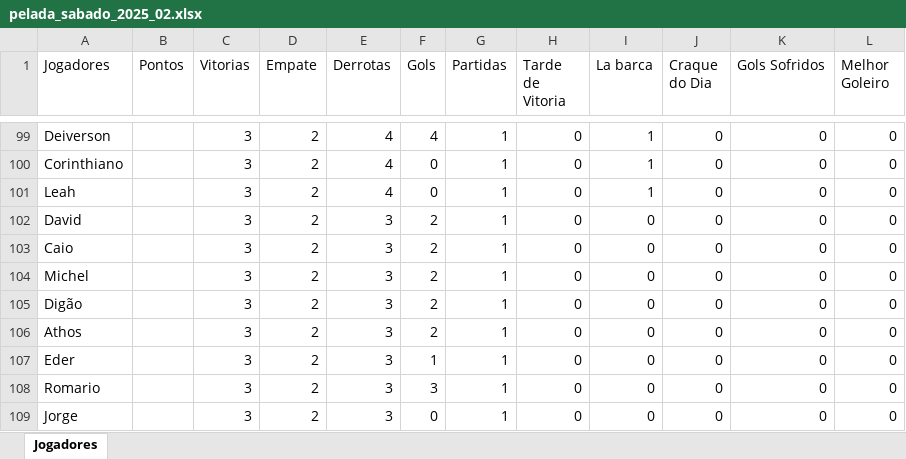
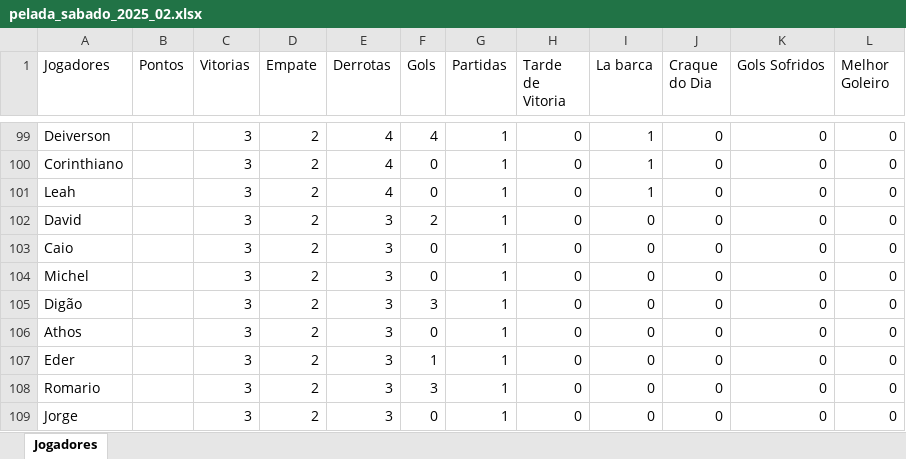
Before and after one commit to Fernando-Almeida23/Pelada_sabado, an Excel workbook: pelada_sabado_2025_02.xlsx, sheet Jogadores, drawn as a sheet; only a part is shown, gaps mark what is left out; values as stored, in another font and other column widths than the file's, no borders; the diff covers the shown part only; the diff names each change by its address in the sheet, - before the commit and + after, or states it on an @@ line.

```diff
--- a/pelada_sabado_2025_02.xlsx (sheet Jogadores)
+++ b/pelada_sabado_2025_02.xlsx (sheet Jogadores)
-F103:F104 (Gols): 2
+F103:F104 (Gols): 0
-F105 (Gols): 2
+F105 (Gols): 3
-F106 (Gols): 2
+F106 (Gols): 0
```
Also changed, not shown: 22 added rows elsewhere in this sheet, 1 other file.
